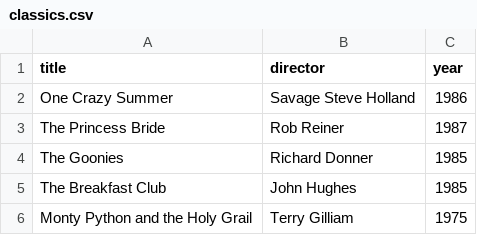
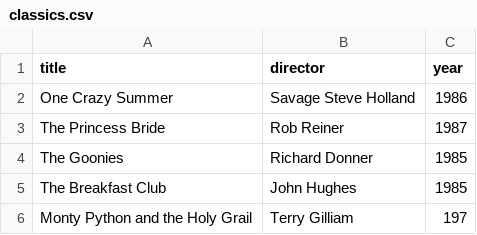
Before and after one commit to hktikhin/webflyx, a CSV file: classics.csv, drawn as a sheet.

Commit message:
D2: Edit classics.csv

```diff
--- a/classics.csv
+++ b/classics.csv
@@ -5,2 +5,2 @@ The Goonies, Richard Donner, 1985
 The Breakfast Club, John Hughes, 1985
-Monty Python and the Holy Grail, Terry Gilliam, 1975
+Monty Python and the Holy Grail, Terry Gilliam, 197
```
